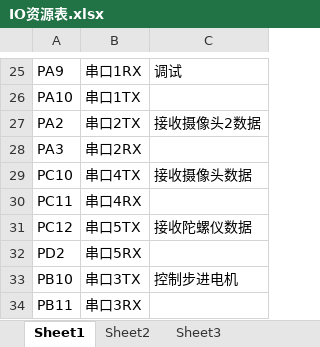
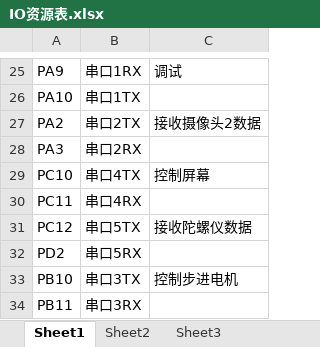
Before and after one commit to bb-yi/Innovation-competition, an Excel workbook: stm32f407zet6Stepper/IO资源表.xlsx, sheet Sheet1, drawn as a sheet; only a part is shown, gaps mark what is left out; values as stored, in another font and other column widths than the file's, no borders; the diff names each change by its address in the sheet, - before the commit and + after, or states it on an @@ line.

```diff
--- a/stm32f407zet6Stepper/IO资源表.xlsx (sheet Sheet1)
+++ b/stm32f407zet6Stepper/IO资源表.xlsx (sheet Sheet1)
-C29: 接收摄像头数据
+C29: 控制屏幕
```
Also changed, not shown: 9 other files.
